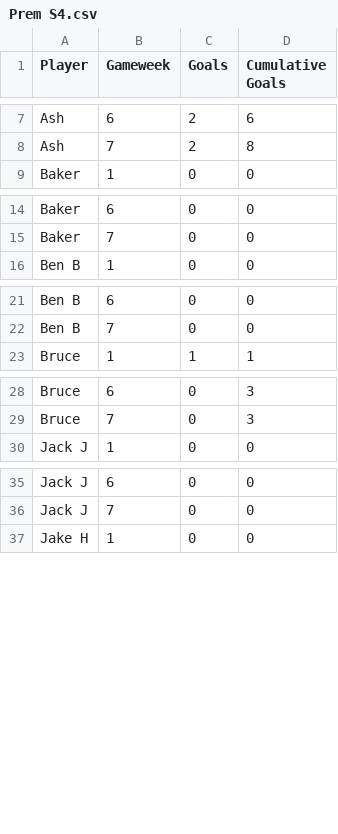
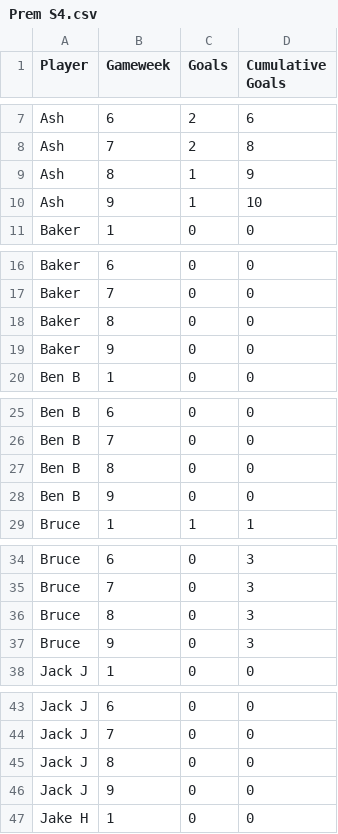
Before and after one commit to lewtip97/fives_app, a CSV file: data/team_stats/Prem S4.csv, drawn as a sheet; only a part is shown, gaps mark what is left out; the diff covers the shown part only.

```diff
--- a/data/team_stats/Prem S4.csv
+++ b/data/team_stats/Prem S4.csv
@@ -8,2 +8,4 @@ Ash,6,2,6
 Ash,7,2,8
+Ash,8,1,9
+Ash,9,1,10
 Baker,1,0,0
@@ -15,2 +17,4 @@ Baker,6,0,0
 Baker,7,0,0
+Baker,8,0,0
+Baker,9,0,0
 Ben B,1,0,0
@@ -22,2 +26,4 @@ Ben B,6,0,0
 Ben B,7,0,0
+Ben B,8,0,0
+Ben B,9,0,0
 Bruce,1,1,1
@@ -29,2 +35,4 @@ Bruce,6,0,3
 Bruce,7,0,3
+Bruce,8,0,3
+Bruce,9,0,3
 Jack J,1,0,0
@@ -36,2 +44,4 @@ Jack J,6,0,0
 Jack J,7,0,0
+Jack J,8,0,0
+Jack J,9,0,0
 Jake H,1,0,0
```
Also changed, not shown: 18 added rows elsewhere in this file, data/appearances_all.csv, data/goals_all.csv, 14 other files.
